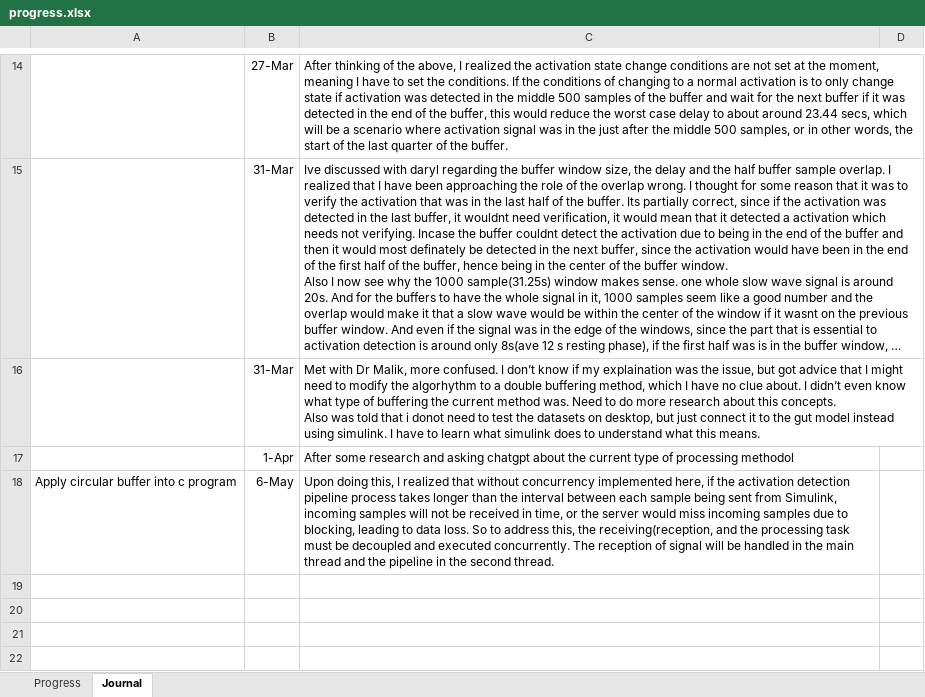
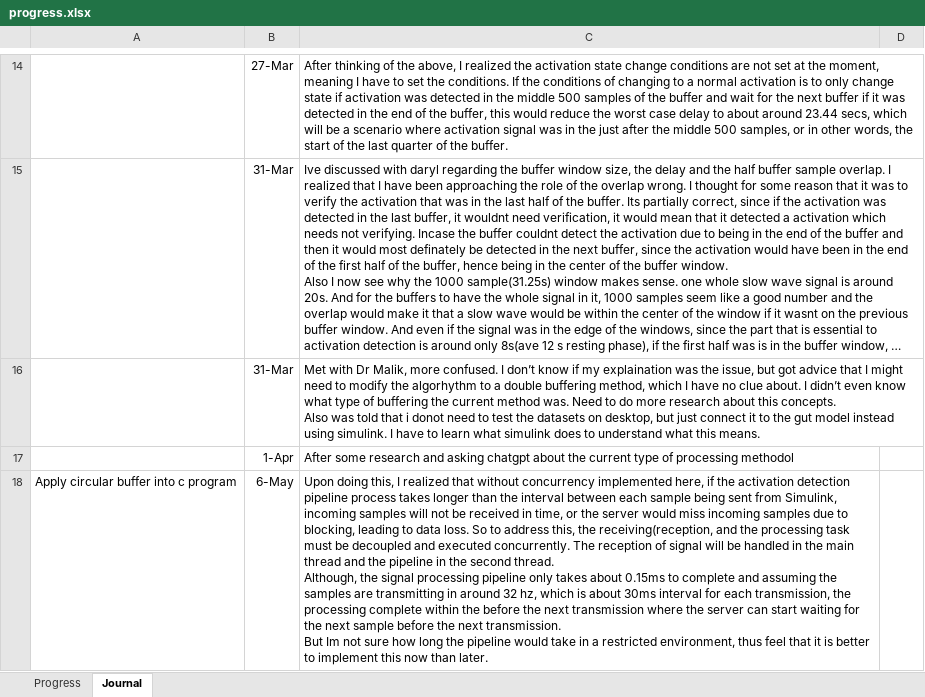
Before and after one commit to therealmcfly/gut-pacemaker, an Excel workbook: progress.xlsx, sheet Journal, drawn as a sheet; only a part is shown, gaps mark what is left out; long unchanged cells end in …; values as stored, in another font and other column widths than the file's, no borders; ↵ is a line break in a cell; the diff names each change by its address in the sheet, - before the commit and + after, or states it on an @@ line.

Commit message:
Enhance timing logic in TCP server receive function and add timer to signal buffering process

```diff
--- a/progress.xlsx (sheet Journal)
+++ b/progress.xlsx (sheet Journal)
-C18: …second thread.
+C18: …second thread. ↵ Although, the signal processing pipeline only takes about 0.15ms to complete and assuming the samples are transmitting in around 32 hz, which is about 30ms interval for each transmission, the processing complete within the before the next transmission where the server can start waiting for the next sample before the next transmission. ↵ But Im not sure how long the pipeline would take in a restricted environment, thus feel that it is better to implement this now than later.
```
Also changed, not shown: 3 other files.
